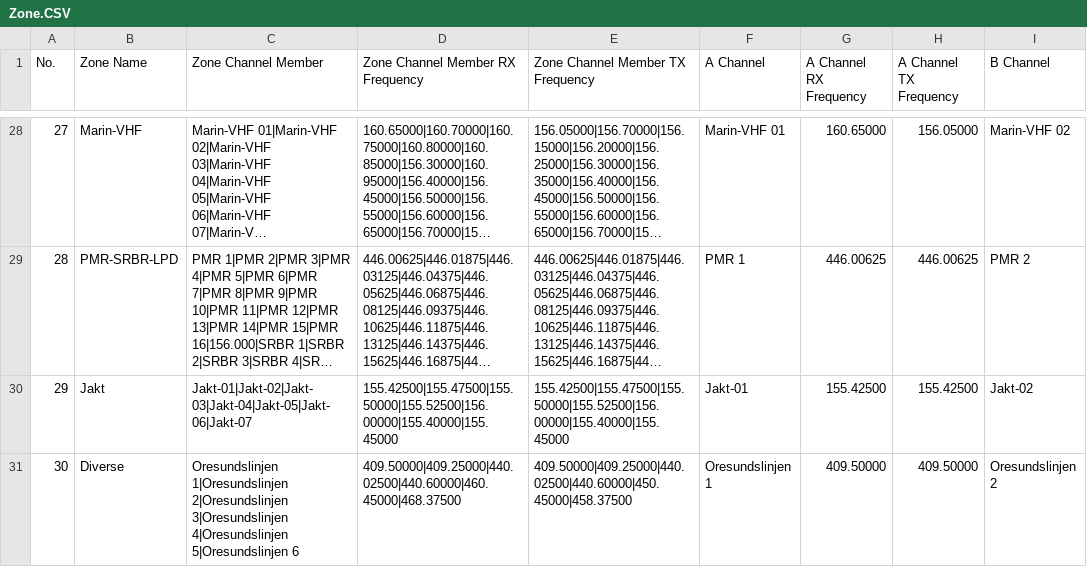
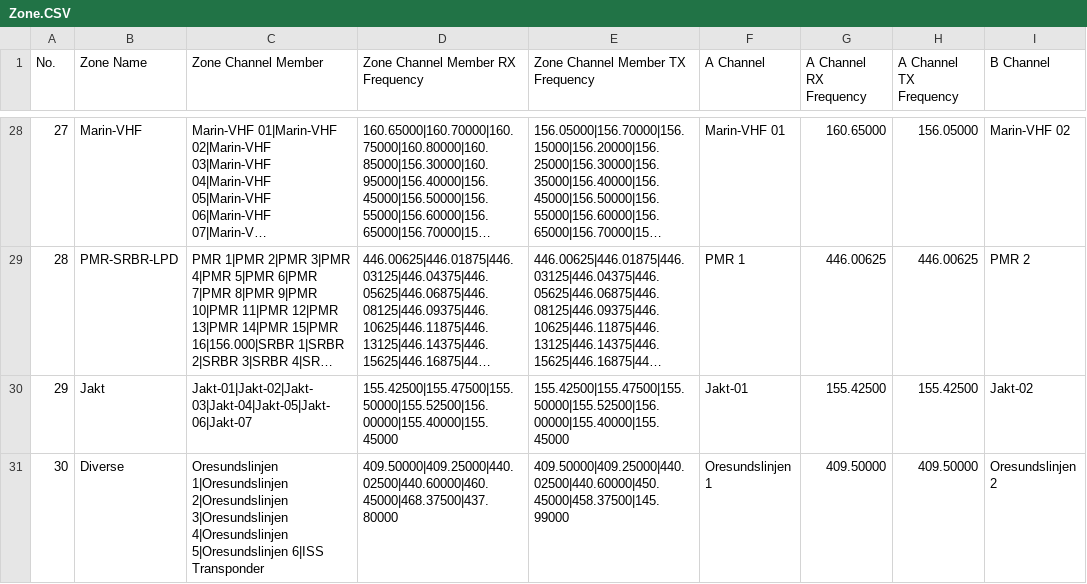
Before and after one commit to sm0rgm/at-d878uv, a CSV file: Zone.CSV, drawn as a sheet; only a part is shown, gaps mark what is left out; long unchanged cells end in …; the diff names each change by its address in the sheet, - before the commit and + after, or states it on an @@ line.

Commit message:
ISS Transponder

```diff
--- a/Zone.CSV
+++ b/Zone.CSV
-C31 (Zone Channel Member): …4|Oresundslinjen 5|Oresundslinjen 6
+C31 (Zone Channel Member): …4|Oresundslinjen 5|Oresundslinjen 6|ISS Transponder
-D31 (Zone Channel Member RX Frequency): 409.50000|409.25000|440.02500|440.60000|460.45000|468.37500
+D31 (Zone Channel Member RX Frequency): 409.50000|409.25000|440.02500|440.60000|460.45000|468.37500|437.80000
-E31 (Zone Channel Member TX Frequency): 409.50000|409.25000|440.02500|440.60000|450.45000|458.37500
+E31 (Zone Channel Member TX Frequency): 409.50000|409.25000|440.02500|440.60000|450.45000|458.37500|145.99000
```
